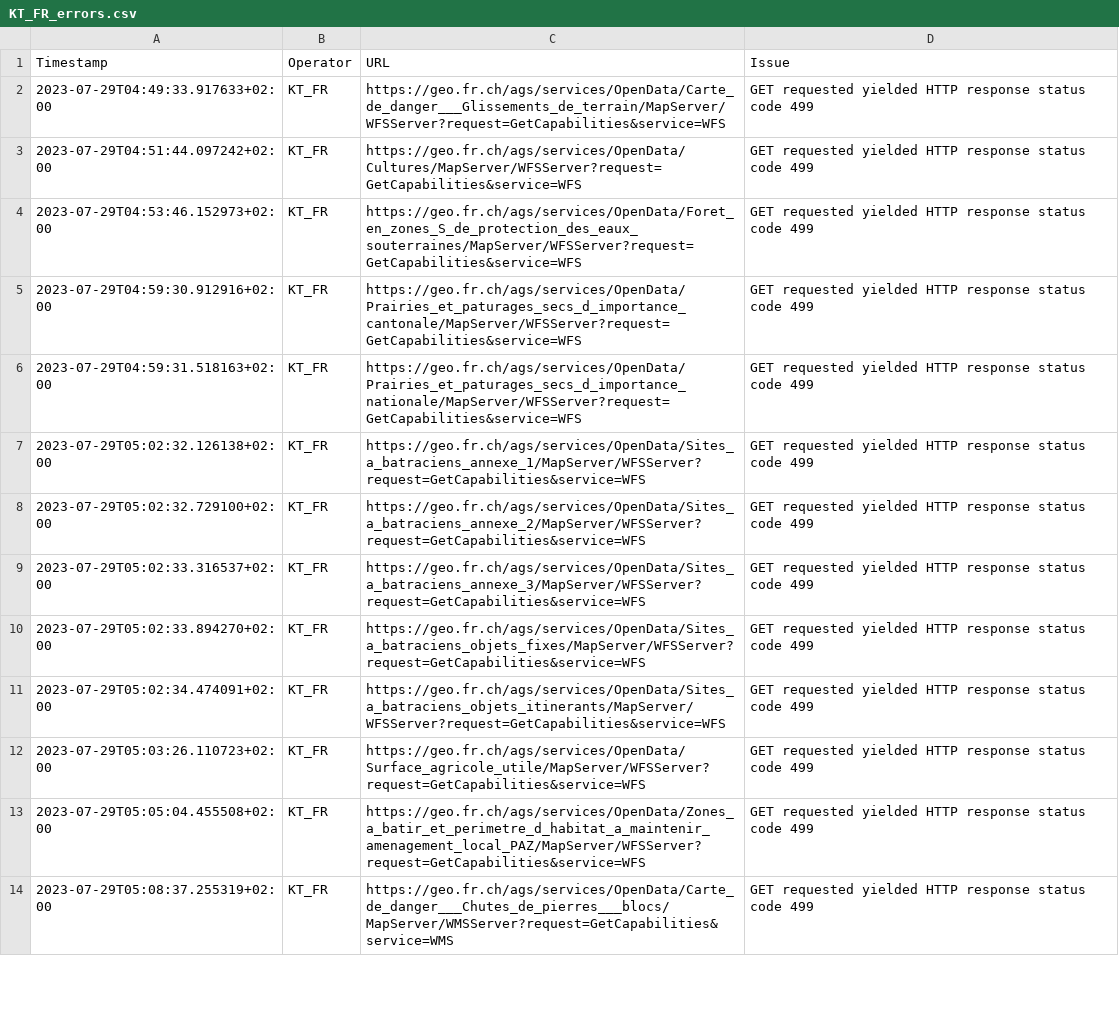
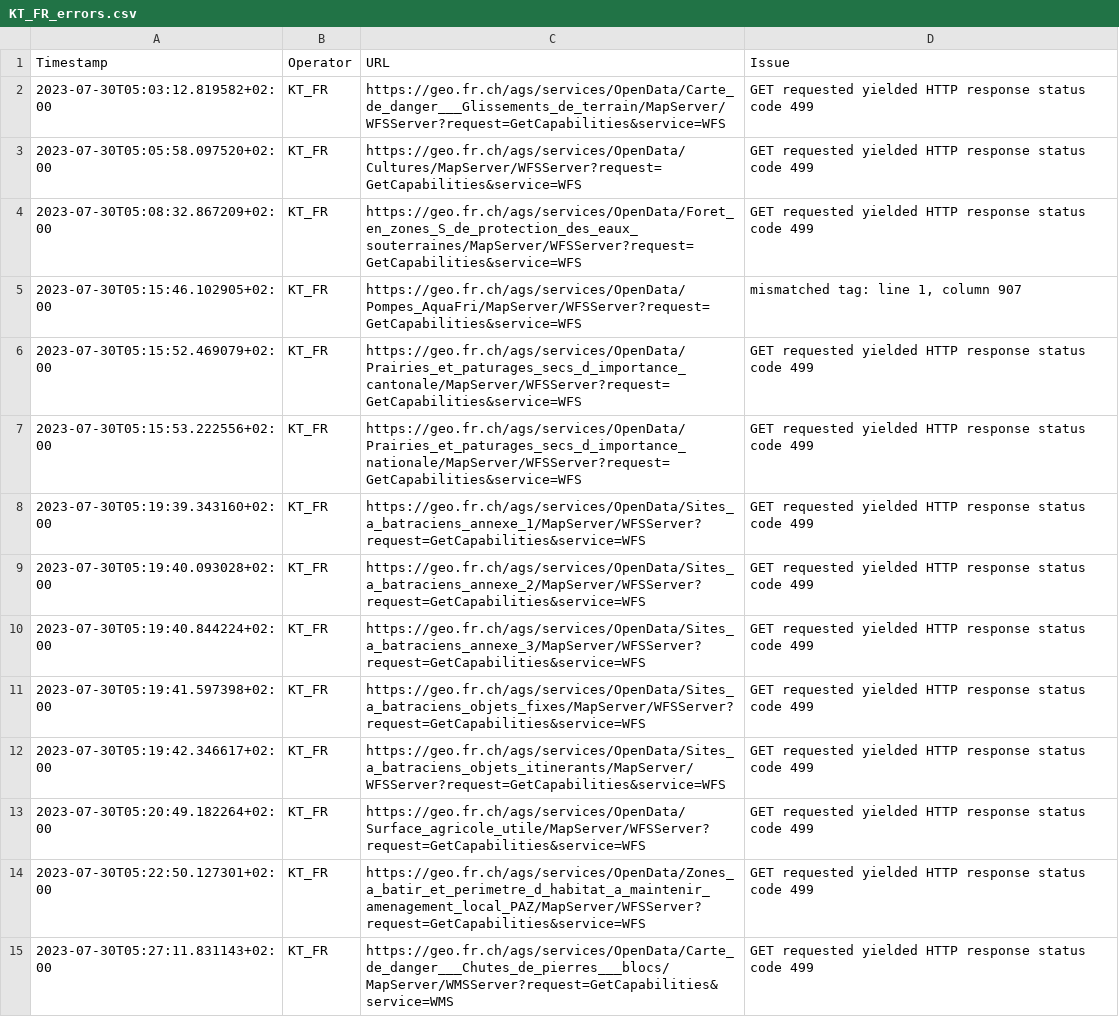
Before and after one commit to FHNW-IVGI/Geoharvester, a CSV file: scraper/tools/KT_FR_errors.csv, drawn as a sheet; only a part is shown; addresses are those after the commit; the diff covers the shown part only; the diff names each change by its address in the sheet, - before the commit and + after, or states it on an @@ line.

Commit message:
Scraper done

```diff
--- a/scraper/tools/KT_FR_errors.csv
+++ b/scraper/tools/KT_FR_errors.csv
-A2 (Timestamp): 2023-07-29T04:49:33.917633+02:00
+A2 (Timestamp): 2023-07-30T05:03:12.819582+02:00
-A3 (Timestamp): 2023-07-29T04:51:44.097242+02:00
+A3 (Timestamp): 2023-07-30T05:05:58.097520+02:00
-A4 (Timestamp): 2023-07-29T04:53:46.152973+02:00
+A4 (Timestamp): 2023-07-30T05:08:32.867209+02:00
+row 5: 2023-07-30T05:15:46.102905+02:00 | KT_FR | https://geo.fr.ch/ags/services/OpenData/Pompes_AquaFri/MapServer/WFSServer?request=GetCapabilities&service=WFS | mismatched tag: line 1, column 907
-A6 (Timestamp): 2023-07-29T04:59:30.912916+02:00
+A6 (Timestamp): 2023-07-30T05:15:52.469079+02:00
-A7 (Timestamp): 2023-07-29T04:59:31.518163+02:00
+A7 (Timestamp): 2023-07-30T05:15:53.222556+02:00
-A8 (Timestamp): 2023-07-29T05:02:32.126138+02:00
+A8 (Timestamp): 2023-07-30T05:19:39.343160+02:00
-A9 (Timestamp): 2023-07-29T05:02:32.729100+02:00
+A9 (Timestamp): 2023-07-30T05:19:40.093028+02:00
-A10 (Timestamp): 2023-07-29T05:02:33.316537+02:00
+A10 (Timestamp): 2023-07-30T05:19:40.844224+02:00
-A11 (Timestamp): 2023-07-29T05:02:33.894270+02:00
+A11 (Timestamp): 2023-07-30T05:19:41.597398+02:00
-A12 (Timestamp): 2023-07-29T05:02:34.474091+02:00
+A12 (Timestamp): 2023-07-30T05:19:42.346617+02:00
-A13 (Timestamp): 2023-07-29T05:03:26.110723+02:00
+A13 (Timestamp): 2023-07-30T05:20:49.182264+02:00
-A14 (Timestamp): 2023-07-29T05:05:04.455508+02:00
+A14 (Timestamp): 2023-07-30T05:22:50.127301+02:00
-A15 (Timestamp): 2023-07-29T05:08:37.255319+02:00
+A15 (Timestamp): 2023-07-30T05:27:11.831143+02:00
```
Also changed, not shown: 14 edited cells elsewhere in this file, scraper/tools/KT_BL_errors.csv, scraper/tools/KT_GE_errors.csv, 4 other files.
